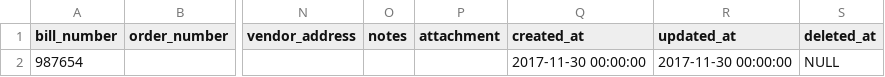
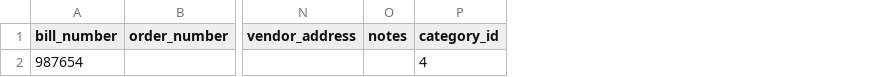
Before and after one commit to josh-taylor-k3/akaunting_crm_laravel, a CSV file: public/files/import/bills.csv, drawn as a sheet; only a part is shown, gaps mark what is left out; removed rows and columns are numbered as before the commit, all else as after; the diff names each change by its address in the sheet, - before the commit and + after, or states it on an @@ line.

```diff
--- a/public/files/import/bills.csv
+++ b/public/files/import/bills.csv
-column P (attachment), empty
-column Q (created_at), row 2: 2017-11-30 00:00:00
-column R (updated_at), row 2: 2017-11-30 00:00:00
-column S (deleted_at), row 2: NULL
+column P (category_id), row 2: 4
```
Also changed, not shown: public/files/import/invoices.csv, public/files/import/payments.csv, 5 other files.
